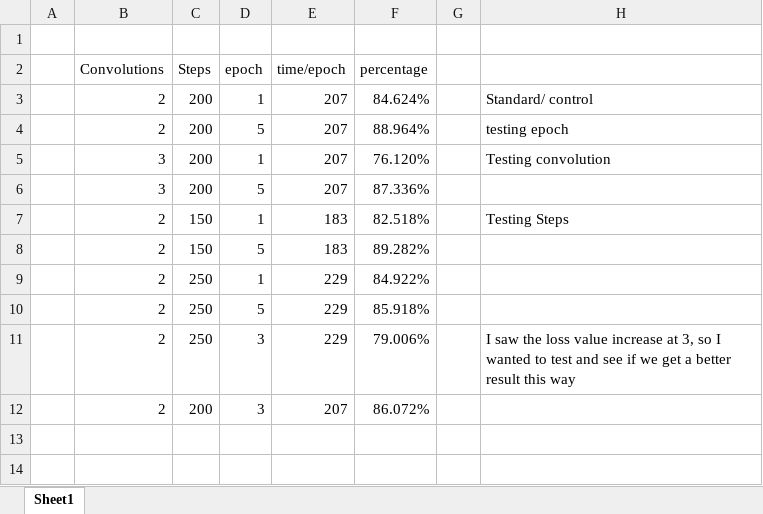
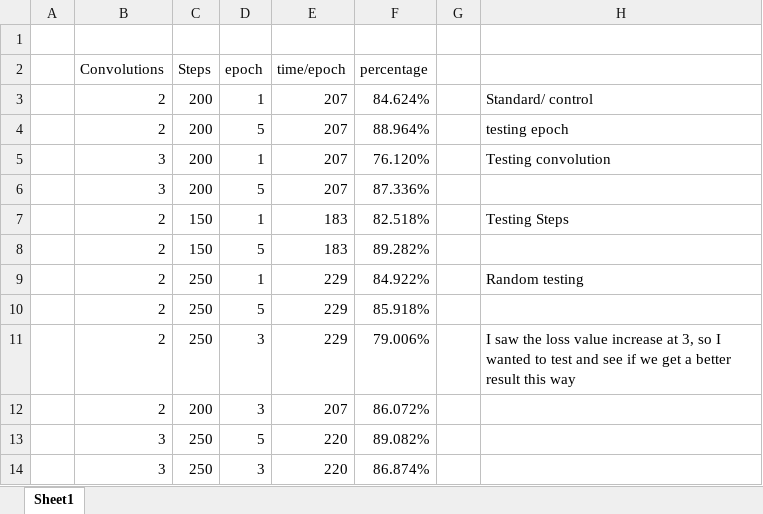
Before and after one commit to erika-03/Project3, an Excel workbook: Data regarding CNN testing.xlsx, sheet Sheet1, drawn as a sheet; values as stored, in another font and other column widths than the file's, no borders; conditional formats not drawn; the diff names each change by its address in the sheet, - before the commit and + after, or states it on an @@ line.

Commit message:
added few extra results into excel

```diff
--- a/Data regarding CNN testing.xlsx (sheet Sheet1)
+++ b/Data regarding CNN testing.xlsx (sheet Sheet1)
-H9: (empty)
+H9: Random testing
+row 13:  | 3 | 250 | 5 | 220 | 89.082%
+row 14:  | 3 | 250 | 3 | 220 | 86.874%
```
